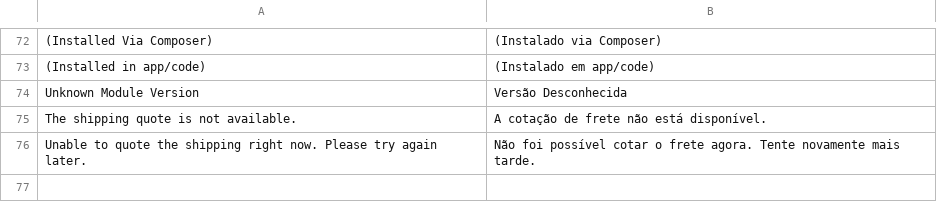
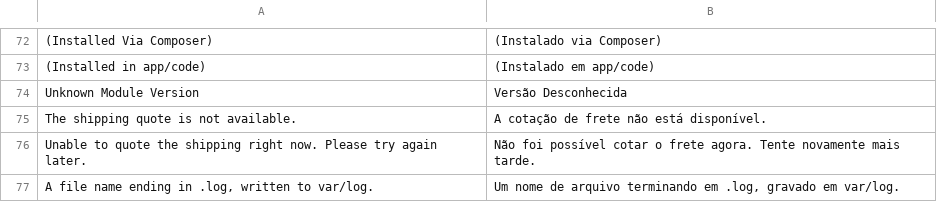
Before and after one commit to FrenetGatewaydeFretes/frenet-magento2, a CSV file: i18n/pt_BR.csv, drawn as a sheet; only a part is shown, gaps mark what is left out.

```diff
--- a/i18n/pt_BR.csv
+++ b/i18n/pt_BR.csv
@@ -76 +76,2 @@
 "Unable to quote the shipping right now. Please try again later.","Não foi possível cotar o frete agora. Tente novamente mais tarde."
+"A file name ending in .log, written to var/log.","Um nome de arquivo terminando em .log, gravado em var/log."
```
Also changed, not shown: 3 other files.
